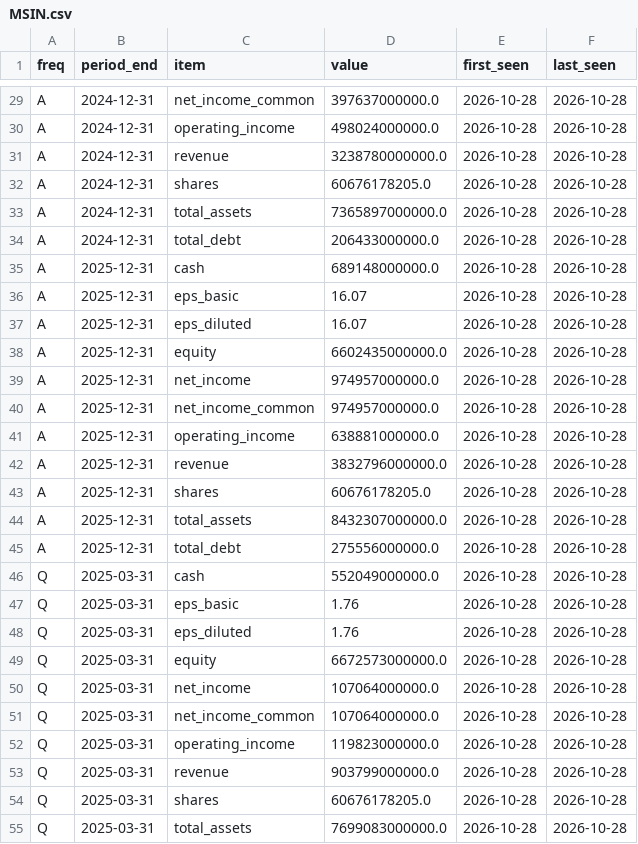
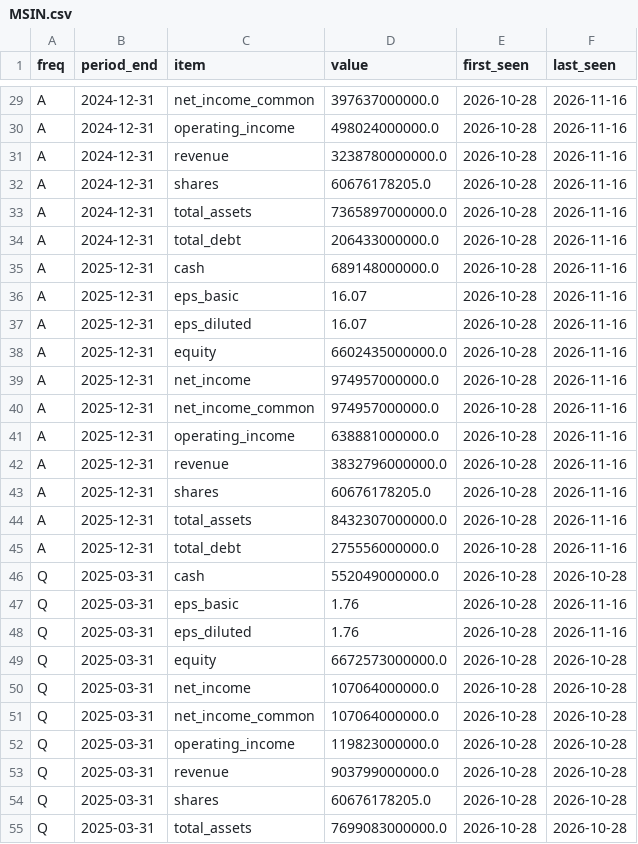
Before and after one commit to detoxfix/analisis-market, a CSV file: data/fundamentals_history/statements/MSIN.csv, drawn as a sheet; only a part is shown, gaps mark what is left out; the diff covers the shown part only; the diff names each change by its address in the sheet, - before the commit and + after, or states it on an @@ line.

```diff
--- a/data/fundamentals_history/statements/MSIN.csv
+++ b/data/fundamentals_history/statements/MSIN.csv
-F29:F45 (last_seen): 2026-10-28
+F29:F45 (last_seen): 2026-11-16
-F47:F48 (last_seen): 2026-10-28
+F47:F48 (last_seen): 2026-11-16
```
Also changed, not shown: 9 added rows and 65 edited cells elsewhere in this file, docs/data/recommendations.csv, 8 other files.
